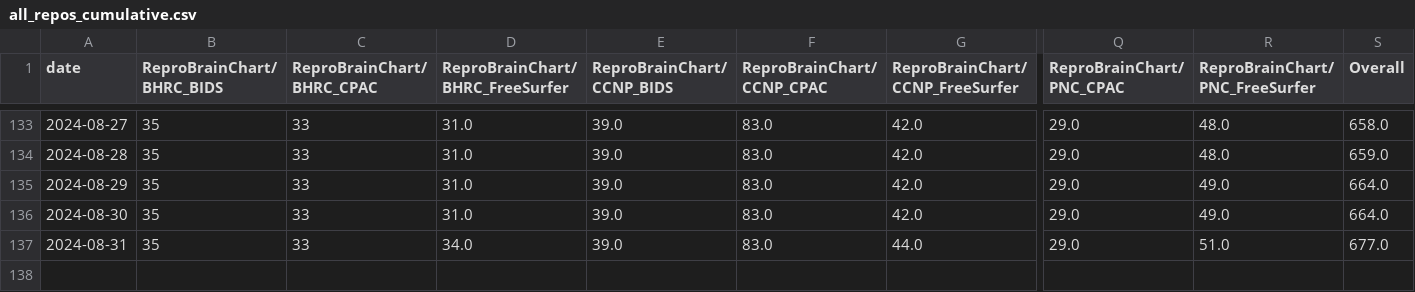
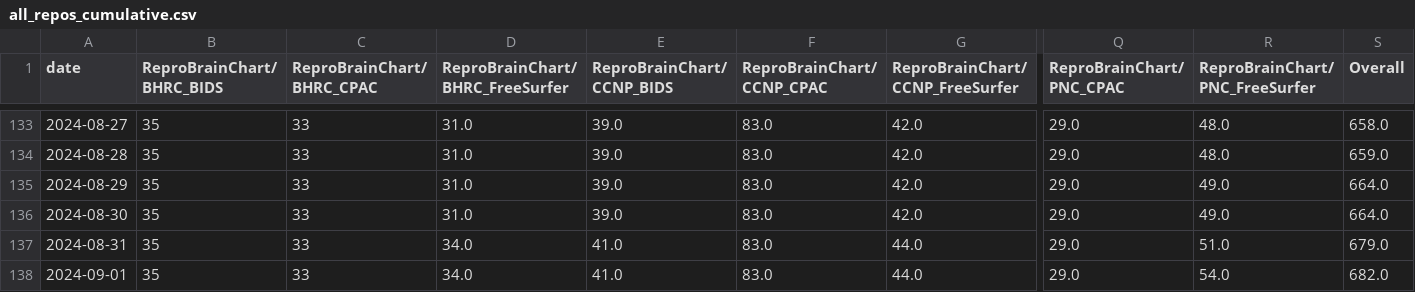
Before and after one commit to tsalo/ReproBrainChart.github.io, a CSV file: _data/clone-tracking/cumulative/all_repos_cumulative.csv, drawn as a sheet; only a part is shown, gaps mark what is left out; rows hold the shown columns only; the diff names each change by its address in the sheet, - before the commit and + after, or states it on an @@ line.

```diff
--- a/_data/clone-tracking/cumulative/all_repos_cumulative.csv
+++ b/_data/clone-tracking/cumulative/all_repos_cumulative.csv
-E137 (ReproBrainChart/CCNP_BIDS): 39.0
+E137 (ReproBrainChart/CCNP_BIDS): 41.0
-S137 (Overall): 677.0
+S137 (Overall): 679.0
+row 138: 2024-09-01 | 35 | 33 | 34.0 | 41.0 | 83.0 | 44.0 | 29.0 | 54.0 | 682.0
```
Also changed, not shown: _data/clone-tracking/cumulative/ReproBrainChart_HBN_CPAC_cum_clones.csv, _data/clone-tracking/cumulative/ReproBrainChart_PACCT_BIDS_cum_clones.csv, 32 other files.
